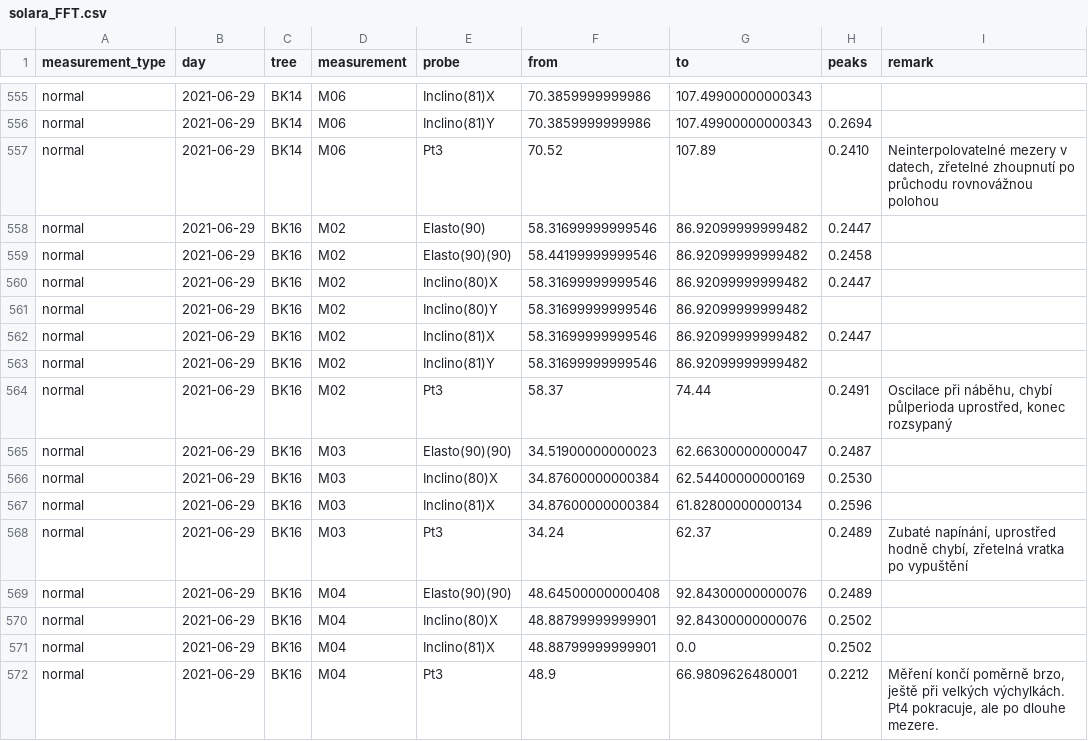
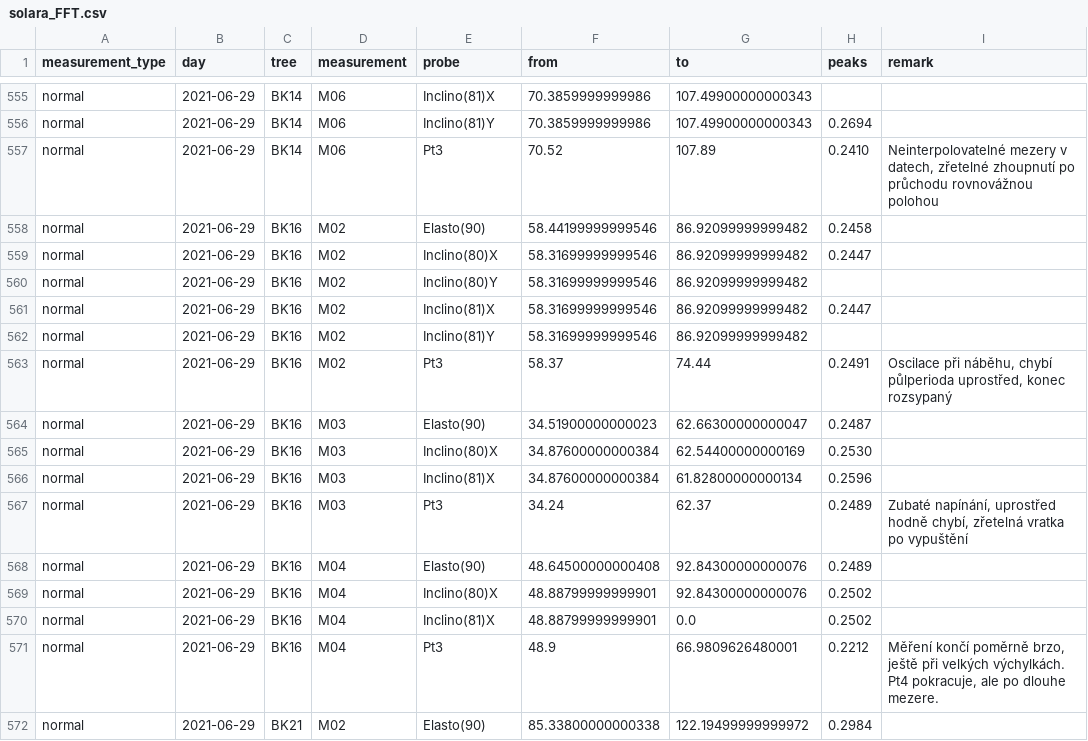
Before and after one commit to arborist-mendelu/dynatree, a CSV file: csv/solara_FFT.csv, drawn as a sheet; only a part is shown, gaps mark what is left out; the shorter side is filled out with more unchanged rows.

Commit message:
Fixed probe name

```diff
--- a/csv/solara_FFT.csv
+++ b/csv/solara_FFT.csv
@@ -557,4 +557,3 @@ normal,2021-06-29,BK14,M06,Inclino(81)Y,70.3859999999986,107.49900000000343, 0.2
 normal,2021-06-29,BK14,M06,Pt3,70.52,107.89, 0.2410,"Neinterpolovatelné mezery v datech, zřetelné zhoupnutí po průchodu rovnovážnou polohou"
-normal,2021-06-29,BK16,M02,Elasto(90),58.31699999999546,86.92099999999482, 0.2447,
-normal,2021-06-29,BK16,M02,Elasto(90)(90),58.44199999999546,86.92099999999482, 0.2458,
+normal,2021-06-29,BK16,M02,Elasto(90),58.44199999999546,86.92099999999482, 0.2458,
 normal,2021-06-29,BK16,M02,Inclino(80)X,58.31699999999546,86.92099999999482, 0.2447,
@@ -564,3 +563,3 @@ normal,2021-06-29,BK16,M02,Inclino(81)Y,58.31699999999546,86.92099999999482,,
 normal,2021-06-29,BK16,M02,Pt3,58.37,74.44, 0.2491,"Oscilace při náběhu, chybí půlperioda uprostřed, konec rozsypaný"
-normal,2021-06-29,BK16,M03,Elasto(90)(90),34.51900000000023,62.66300000000047, 0.2487,
+normal,2021-06-29,BK16,M03,Elasto(90),34.51900000000023,62.66300000000047, 0.2487,
 normal,2021-06-29,BK16,M03,Inclino(80)X,34.87600000000384,62.54400000000169, 0.2530,
@@ -568,3 +567,3 @@ normal,2021-06-29,BK16,M03,Inclino(81)X,34.87600000000384,61.82800000000134, 0.2
 normal,2021-06-29,BK16,M03,Pt3,34.24,62.37, 0.2489,"Zubaté napínání, uprostřed hodně chybí, zřetelná vratka po vypuštění"
-normal,2021-06-29,BK16,M04,Elasto(90)(90),48.64500000000408,92.84300000000076, 0.2489,
+normal,2021-06-29,BK16,M04,Elasto(90),48.64500000000408,92.84300000000076, 0.2489,
 normal,2021-06-29,BK16,M04,Inclino(80)X,48.88799999999901,92.84300000000076, 0.2502,
```
